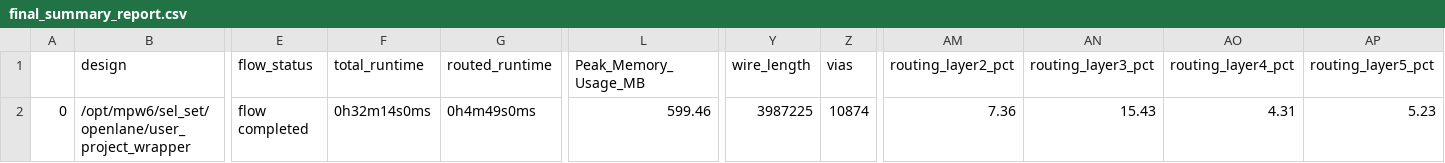
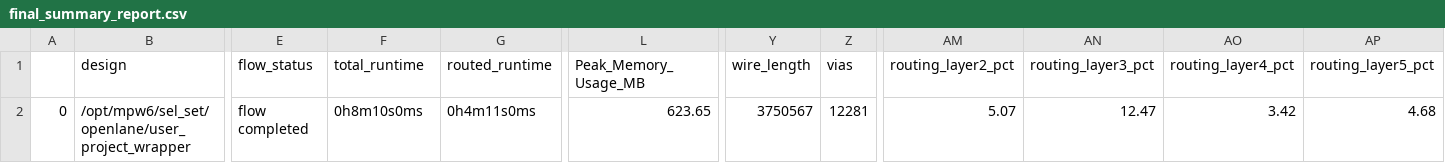
Before and after one commit to Janavind/All_macros, a CSV file: signoff/user_project_wrapper/final_summary_report.csv, drawn as a sheet; only a part is shown, gaps mark what is left out; the diff names each change by its address in the sheet, - before the commit and + after, or states it on an @@ line.

```diff
--- a/signoff/user_project_wrapper/final_summary_report.csv
+++ b/signoff/user_project_wrapper/final_summary_report.csv
-F2 (total_runtime): 0h32m14s0ms
+F2 (total_runtime): 0h8m10s0ms
-G2 (routed_runtime): 0h4m49s0ms
+G2 (routed_runtime): 0h4m11s0ms
-L2 (Peak_Memory_Usage_MB): 599.46
+L2 (Peak_Memory_Usage_MB): 623.65
-Y2 (wire_length): 3987225
+Y2 (wire_length): 3750567
-Z2 (vias): 10874
+Z2 (vias): 12281
-AM2 (routing_layer2_pct): 7.36
+AM2 (routing_layer2_pct): 5.07
-AN2 (routing_layer3_pct): 15.43
+AN2 (routing_layer3_pct): 12.47
-AO2 (routing_layer4_pct): 4.31
+AO2 (routing_layer4_pct): 3.42
-AP2 (routing_layer5_pct): 5.23
+AP2 (routing_layer5_pct): 4.68
```
Also changed, not shown: signoff/user_proj_example/final_summary_report.csv, 53 other files.
